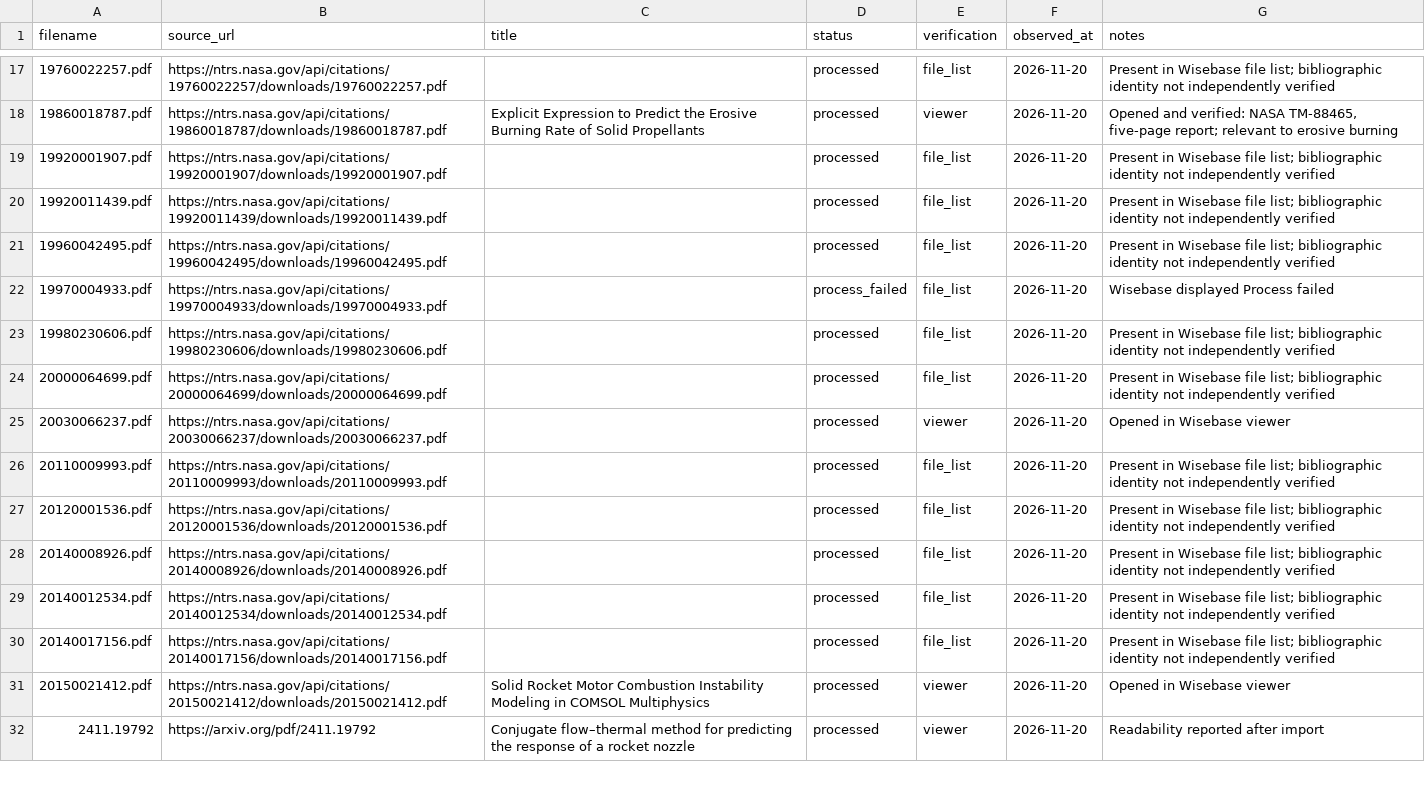
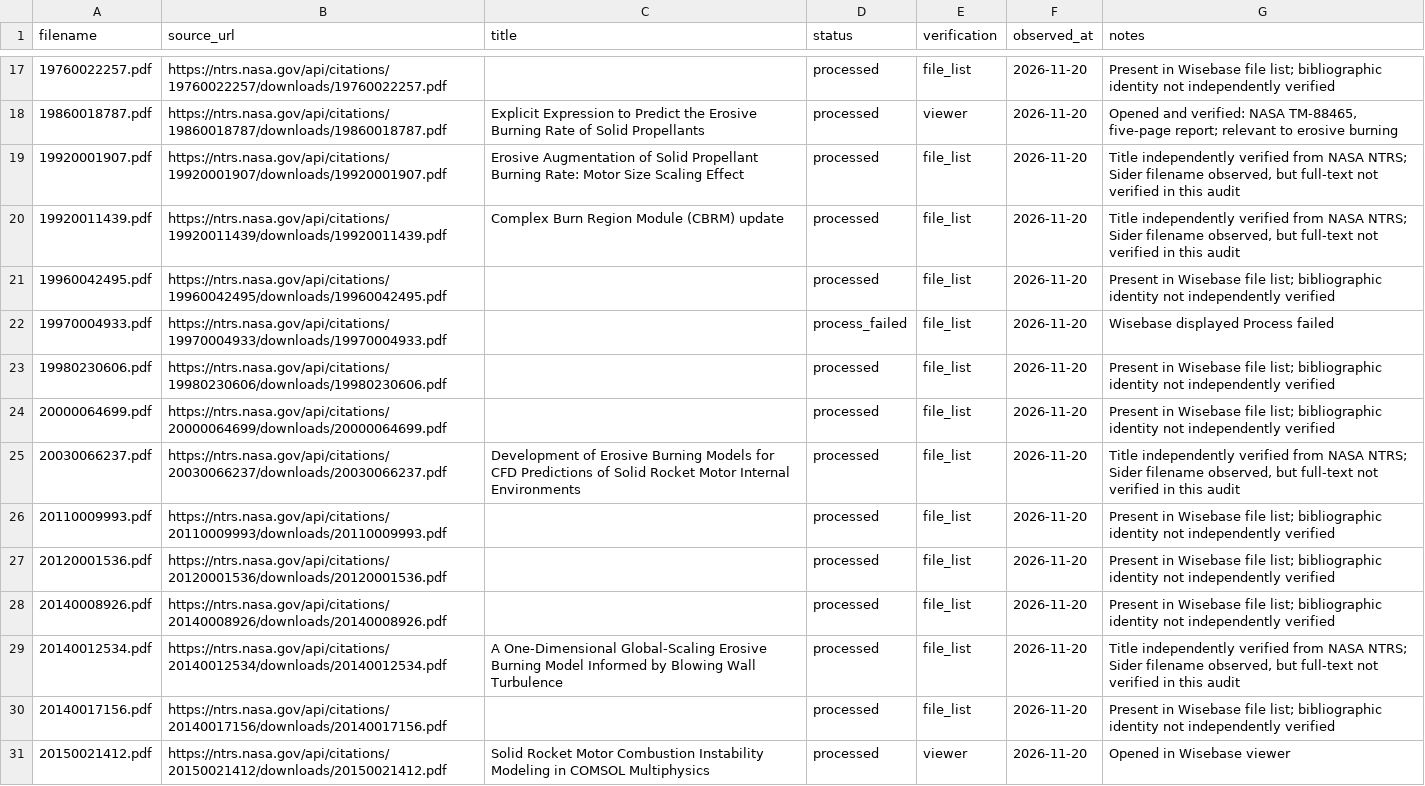
Before and after one commit to israel-shero/sounding-rocket-propulsion-research, a CSV file: metadata/sider_imports.csv, drawn as a sheet; only a part is shown, gaps mark what is left out; the shorter side is filled out with more unchanged rows.

```diff
--- a/metadata/sider_imports.csv
+++ b/metadata/sider_imports.csv
@@ -18,4 +18,4 @@ filename,source_url,title,status,verification,observed_at,notes
 19860018787.pdf,https://ntrs.nasa.gov/api/citations/19860018787/downloads/19860018787.pdf,Explicit Expression to Predict the Erosive Burning Rate of Solid Propellants,processed,viewer,2026-11-20,"Opened and verified: NASA TM-88465, five-page report; relevant to erosive burning"
-19920001907.pdf,https://ntrs.nasa.gov/api/citations/19920001907/downloads/19920001907.pdf,,processed,file_list,2026-11-20,Present in Wisebase file list; bibliographic identity not independently verified
-19920011439.pdf,https://ntrs.nasa.gov/api/citations/19920011439/downloads/19920011439.pdf,,processed,file_list,2026-11-20,Present in Wisebase file list; bibliographic identity not independently verified
+19920001907.pdf,https://ntrs.nasa.gov/api/citations/19920001907/downloads/19920001907.pdf,Erosive Augmentation of Solid Propellant Burning Rate: Motor Size Scaling Effect,processed,file_list,2026-11-20,"Title independently verified from NASA NTRS; Sider filename observed, but full-text not verified in this audit"
+19920011439.pdf,https://ntrs.nasa.gov/api/citations/19920011439/downloads/19920011439.pdf,Complex Burn Region Module (CBRM) update,processed,file_list,2026-11-20,"Title independently verified from NASA NTRS; Sider filename observed, but full-text not verified in this audit"
 19960042495.pdf,https://ntrs.nasa.gov/api/citations/19960042495/downloads/19960042495.pdf,,processed,file_list,2026-11-20,Present in Wisebase file list; bibliographic identity not independently verified
@@ -24,3 +24,3 @@ filename,source_url,title,status,verification,observed_at,notes
 20000064699.pdf,https://ntrs.nasa.gov/api/citations/20000064699/downloads/20000064699.pdf,,processed,file_list,2026-11-20,Present in Wisebase file list; bibliographic identity not independently verified
-20030066237.pdf,https://ntrs.nasa.gov/api/citations/20030066237/downloads/20030066237.pdf,,processed,viewer,2026-11-20,Opened in Wisebase viewer
+20030066237.pdf,https://ntrs.nasa.gov/api/citations/20030066237/downloads/20030066237.pdf,Development of Erosive Burning Models for CFD Predictions of Solid Rocket Motor Internal Environments,processed,file_list,2026-11-20,"Title independently verified from NASA NTRS; Sider filename observed, but full-text not verified in this audit"
 20110009993.pdf,https://ntrs.nasa.gov/api/citations/20110009993/downloads/20110009993.pdf,,processed,file_list,2026-11-20,Present in Wisebase file list; bibliographic identity not independently verified
@@ -28,3 +28,3 @@ filename,source_url,title,status,verification,observed_at,notes
 20140008926.pdf,https://ntrs.nasa.gov/api/citations/20140008926/downloads/20140008926.pdf,,processed,file_list,2026-11-20,Present in Wisebase file list; bibliographic identity not independently verified
-20140012534.pdf,https://ntrs.nasa.gov/api/citations/20140012534/downloads/20140012534.pdf,,processed,file_list,2026-11-20,Present in Wisebase file list; bibliographic identity not independently verified
+20140012534.pdf,https://ntrs.nasa.gov/api/citations/20140012534/downloads/20140012534.pdf,A One-Dimensional Global-Scaling Erosive Burning Model Informed by Blowing Wall Turbulence,processed,file_list,2026-11-20,"Title independently verified from NASA NTRS; Sider filename observed, but full-text not verified in this audit"
 20140017156.pdf,https://ntrs.nasa.gov/api/citations/20140017156/downloads/20140017156.pdf,,processed,file_list,2026-11-20,Present in Wisebase file list; bibliographic identity not independently verified
```
